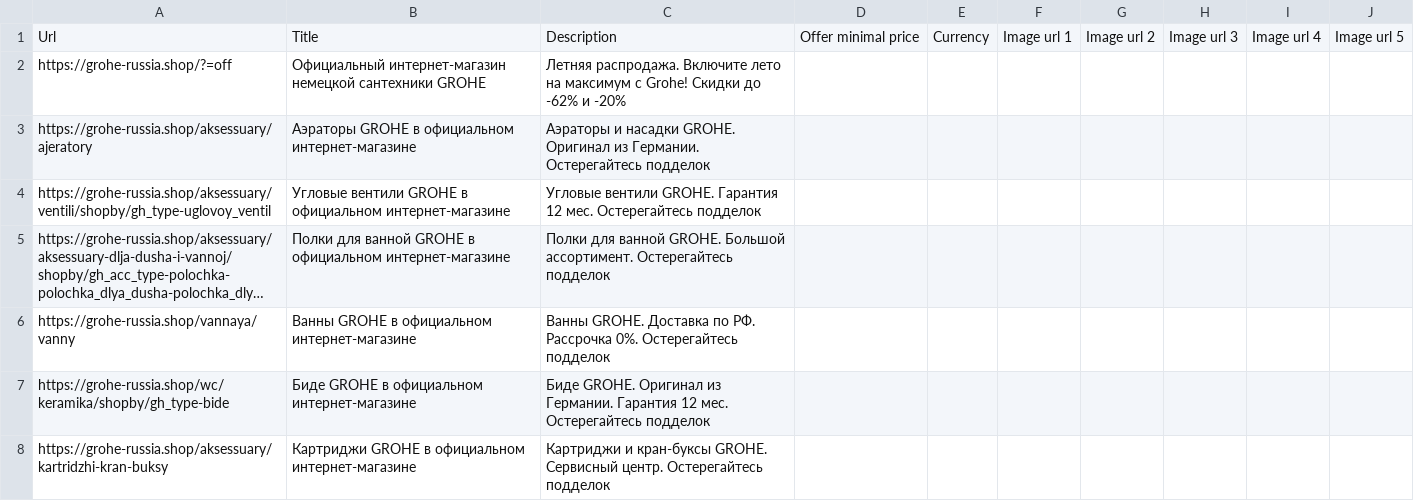
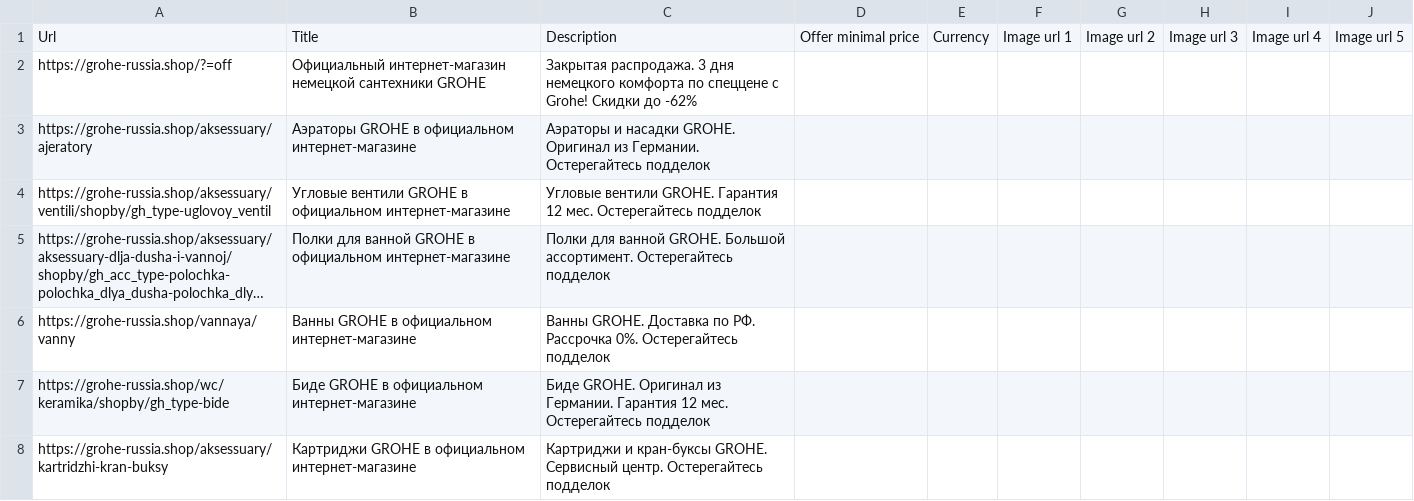
Before and after one commit to SeeTheSun1/csvs, a CSV file: grohe_brand_listing.csv, drawn as a sheet; only a part is shown; long unchanged cells end in ….

Commit message:
Update grohe_brand_listing.csv

```diff
--- a/grohe_brand_listing.csv
+++ b/grohe_brand_listing.csv
@@ -1,3 +1,3 @@
 Url,Title,Description,Offer minimal price,Currency,Image url 1,Image url 2,Image url 3,Image url 4,Image url 5
-https://grohe-russia.shop/?=off,	Официальный интернет-магазин немецкой сантехники GROHE,Летняя распродажа. Включите лето на максимум с Grohe! Скидки до -62% и -20%,,,,,,,
+https://grohe-russia.shop/?=off,	Официальный интернет-магазин немецкой сантехники GROHE,Закрытая распродажа. 3 дня немецкого комфорта по спеццене с Grohe! Скидки до -62%,,,,,,,
 https://grohe-russia.shop/aksessuary/ajeratory,	Аэраторы GROHE в официальном интернет-магазине,	Аэраторы и насадки GROHE. Оригинал из Германии. Остерегайтесь подделок,,,,,,,
```
